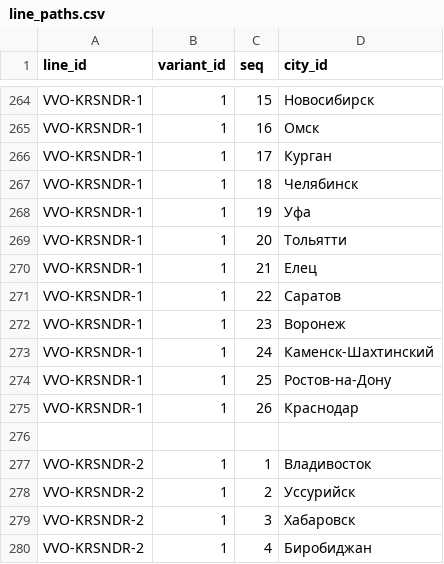
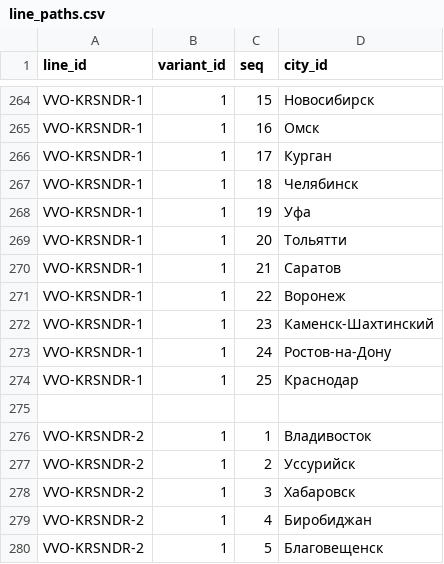
Before and after one commit to hhwwwww1414/Drive-Metro, a CSV file: public/data/line_paths.csv, drawn as a sheet; only a part is shown, gaps mark what is left out; the shorter side is filled out with more unchanged rows.

Commit message:
Update line_paths.csv

```diff
--- a/public/data/line_paths.csv
+++ b/public/data/line_paths.csv
@@ -269,8 +269,7 @@ VVO-KRSNDR-1,1,19,Уфа
 VVO-KRSNDR-1,1,20,Тольятти
-VVO-KRSNDR-1,1,21,Елец
-VVO-KRSNDR-1,1,22,Саратов
-VVO-KRSNDR-1,1,23,Воронеж
-VVO-KRSNDR-1,1,24,Каменск-Шахтинский
-VVO-KRSNDR-1,1,25,Ростов-на-Дону
-VVO-KRSNDR-1,1,26,Краснодар
+VVO-KRSNDR-1,1,21,Саратов
+VVO-KRSNDR-1,1,22,Воронеж
+VVO-KRSNDR-1,1,23,Каменск-Шахтинский
+VVO-KRSNDR-1,1,24,Ростов-на-Дону
+VVO-KRSNDR-1,1,25,Краснодар
 
```
